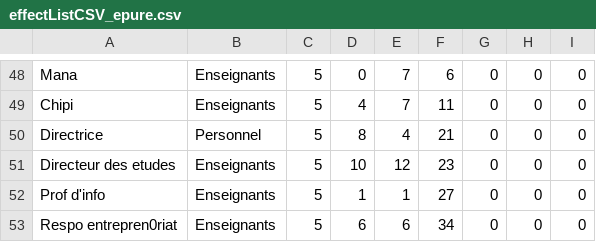
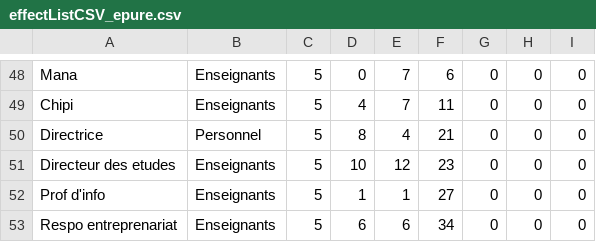
Before and after one commit to victor-lvsy/ENSEA_BRAWL, a CSV file: doc/effectListCSV_epure.csv, drawn as a sheet; only a part is shown, gaps mark what is left out.

```diff
--- a/doc/effectListCSV_epure.csv
+++ b/doc/effectListCSV_epure.csv
@@ -52,2 +52,2 @@ Directeur des etudes;Enseignants;5;10;12;23;0;0;0
 Prof d'info;Enseignants;5;1;1;27;0;0;0
-Respo entrepren0riat;Enseignants;5;6;6;34;0;0;0
+Respo entreprenariat;Enseignants;5;6;6;34;0;0;0
```
Also changed, not shown: 7 other files.
